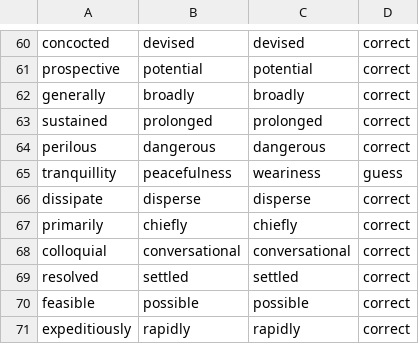
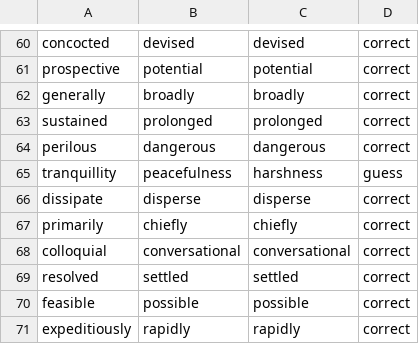
Before and after one commit to jaredcohen1998/comp472-miniproject3, a CSV file: data/word2vec-google-news-300-model.csv, drawn as a sheet; only a part is shown, gaps mark what is left out.

```diff
--- a/data/word2vec-google-news-300-model.csv
+++ b/data/word2vec-google-news-300-model.csv
@@ -64,3 +64,3 @@ sustained,prolonged,prolonged,correct
 perilous,dangerous,dangerous,correct
-tranquillity,peacefulness,weariness,guess
+tranquillity,peacefulness,harshness,guess
 dissipate,disperse,disperse,correct
```
Also changed, not shown: data/glove-twitter-50-model.csv, 6 other files.
